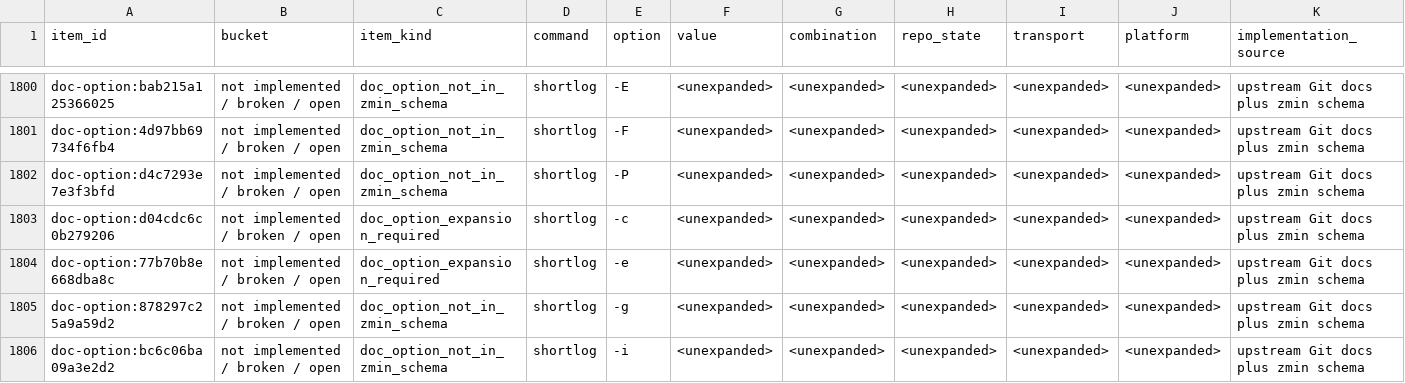
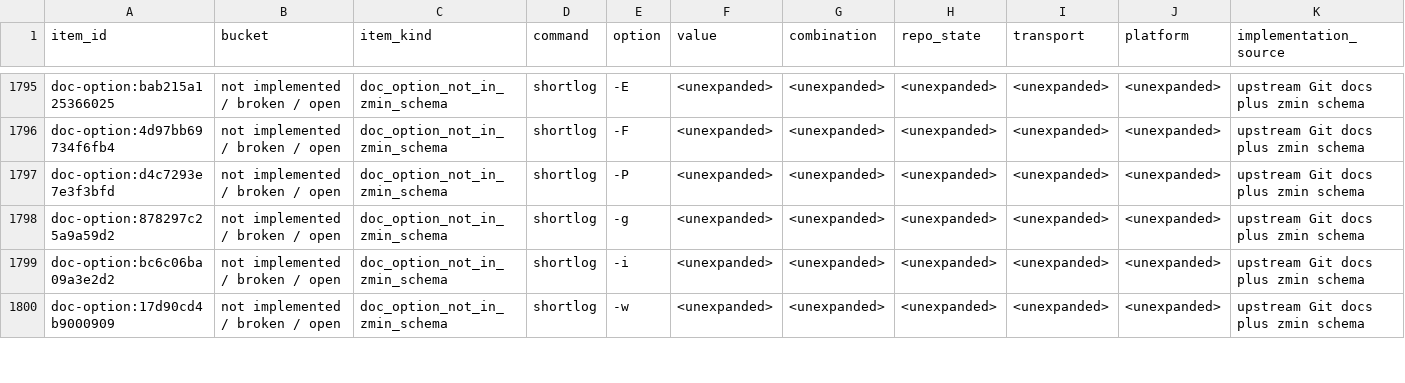
Before and after one commit to dschewchenko/zmin, a TSV file: docs/cli/census/remaining_to_fix_or_verify.tsv, drawn as a sheet; only a part is shown, gaps mark what is left out; the shorter side is filled out with more unchanged rows; rows hold the shown columns only; the diff covers the shown part only; the diff names each change by its address in the sheet, - before the commit and + after, or states it on an @@ line.

Commit message:
chore: promote reviewed shortlog coverage

```diff
--- a/docs/cli/census/remaining_to_fix_or_verify.tsv
+++ b/docs/cli/census/remaining_to_fix_or_verify.tsv
-row 1803: doc-option:d04cdc6c0b279206 | not implemented / broken / open | doc_option_expansion_required | shortlog | -c | <unexpanded> | <unexpanded> | <unexpanded> | <unexpanded> | <unexpanded> | upstream Git docs plus zmin schema
-row 1804: doc-option:77b70b8e668dba8c | not implemented / broken / open | doc_option_expansion_required | shortlog | -e | <unexpanded> | <unexpanded> | <unexpanded> | <unexpanded> | <unexpanded> | upstream Git docs plus zmin schema
```
Also changed, not shown: 7 removed rows elsewhere in this file, docs/cli/census/command_progress.tsv, docs/cli/census/reviewed_complete_doc_option_pairs.tsv, 4 other files.
